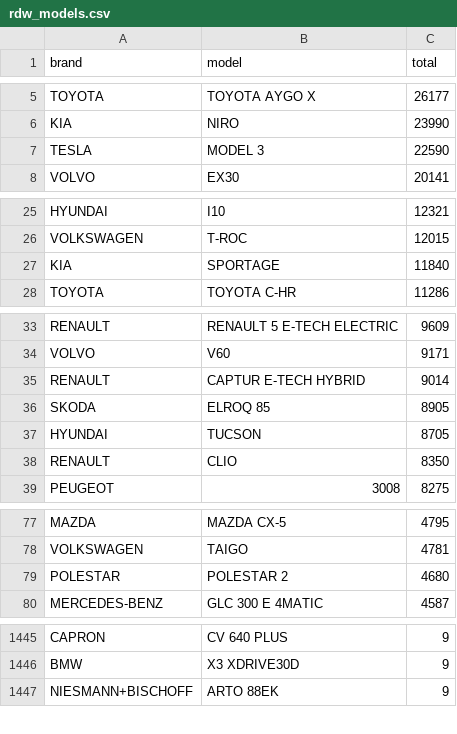
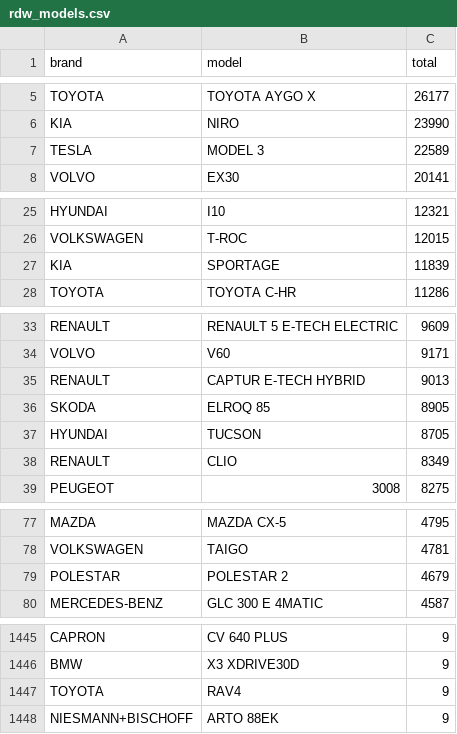
Before and after one commit to bowardzhang/VRS, a CSV file: data/Netherlands/rdw_models.csv, drawn as a sheet; only a part is shown, gaps mark what is left out; the diff covers the shown part only.

```diff
--- a/data/Netherlands/rdw_models.csv
+++ b/data/Netherlands/rdw_models.csv
@@ -6,3 +6,3 @@ TOYOTA,TOYOTA AYGO X,26177
 KIA,NIRO,23990
-TESLA,MODEL 3,22590
+TESLA,MODEL 3,22589
 VOLVO,EX30,20141
@@ -26,3 +26,3 @@ HYUNDAI,I10,12321
 VOLKSWAGEN,T-ROC,12015
-KIA,SPORTAGE,11840
+KIA,SPORTAGE,11839
 TOYOTA,TOYOTA C-HR,11286
@@ -34,6 +34,6 @@ RENAULT,RENAULT 5 E-TECH ELECTRIC,9609
 VOLVO,V60,9171
-RENAULT,CAPTUR E-TECH HYBRID,9014
+RENAULT,CAPTUR E-TECH HYBRID,9013
 SKODA,ELROQ 85,8905
 HYUNDAI,TUCSON,8705
-RENAULT,CLIO,8350
+RENAULT,CLIO,8349
 PEUGEOT,3008,8275
@@ -78,3 +78,3 @@ MAZDA,MAZDA CX-5,4795
 VOLKSWAGEN,TAIGO,4781
-POLESTAR,POLESTAR 2,4680
+POLESTAR,POLESTAR 2,4679
 MERCEDES-BENZ,GLC 300 E 4MATIC,4587
@@ -1446,2 +1446,3 @@ CAPRON,CV 640 PLUS,9
 BMW,X3 XDRIVE30D,9
+TOYOTA,RAV4,9
 NIESMANN+BISCHOFF,ARTO 88EK,9
```
Also changed, not shown: 2 added rows, 3 removed rows, 23 moved rows and 2 edited cells elsewhere in this file, data/Netherlands/rdw_models_monthly.csv, 8 other files.
